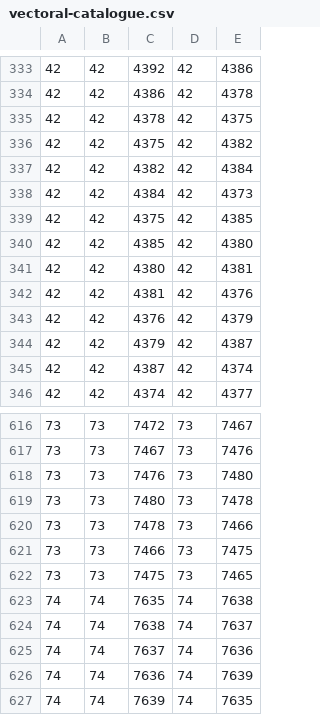
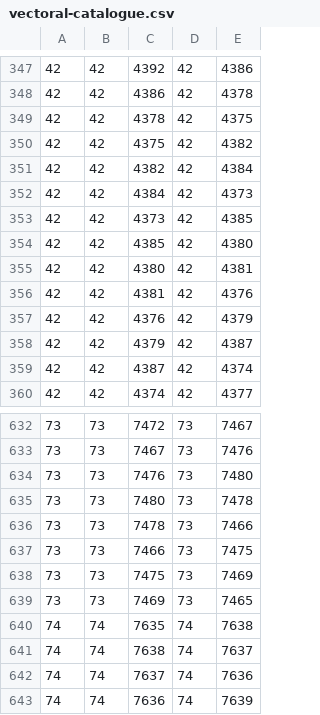
Before and after one commit to LeonardoMontefuscoBB/SkyWatch, a CSV file: data/vectoral-catalogue.csv, drawn as a sheet; only a part is shown, gaps mark what is left out; the shorter side is filled out with more unchanged rows; the diff covers the shown part only.

```diff
--- a/data/vectoral-catalogue.csv
+++ b/data/vectoral-catalogue.csv
@@ -338,3 +352,3 @@
 42,42,4384,42,4373
-42,42,4375,42,4385
+42,42,4373,42,4385
 42,42,4385,42,4380
@@ -621,3 +637,4 @@
 73,73,7466,73,7475
-73,73,7475,73,7465
+73,73,7475,73,7469
+73,73,7469,73,7465
 74,74,7635,74,7638
```
Also changed, not shown: 17 added rows, 1 removed row and 1 edited cell elsewhere in this file.
